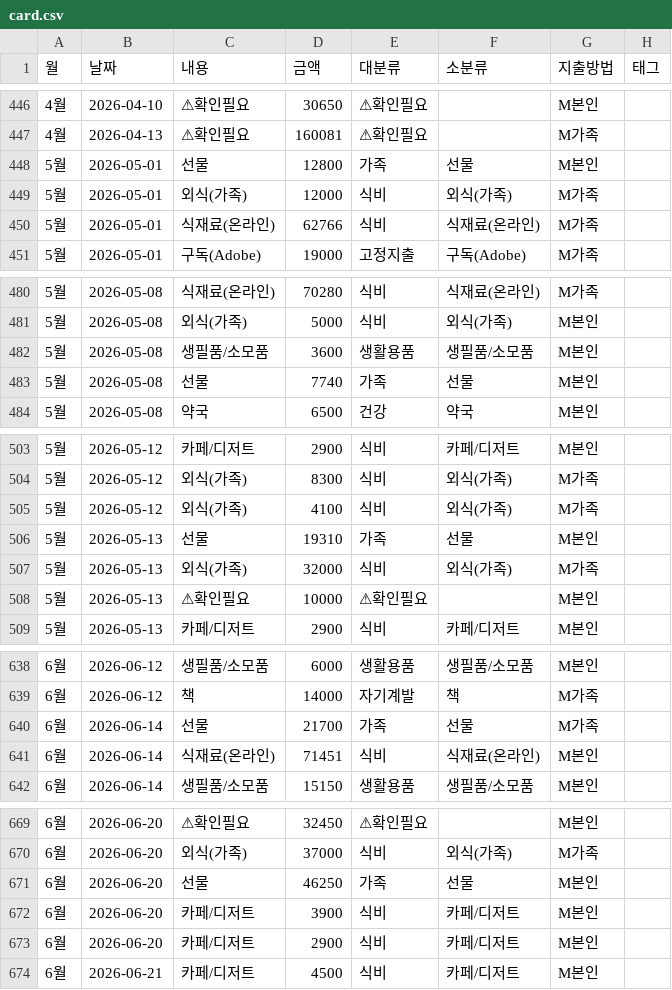
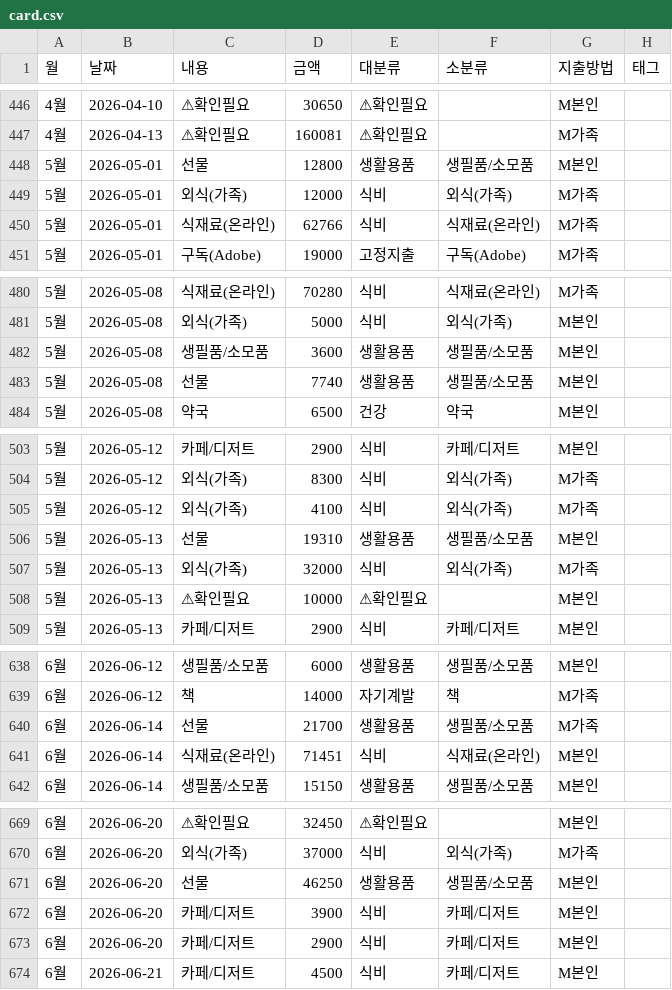
Before and after one commit to vooyard-ship/budget-dashboard, a CSV file: data/card.csv, drawn as a sheet; only a part is shown, gaps mark what is left out; the diff covers the shown part only; the diff names each change by its address in the sheet, - before the commit and + after, or states it on an @@ line.

```diff
--- a/data/card.csv
+++ b/data/card.csv
-E448 (대분류): 가족
+E448 (대분류): 생활용품
-F448 (소분류): 선물
+F448 (소분류): 생필품/소모품
-E483 (대분류): 가족
+E483 (대분류): 생활용품
-F483 (소분류): 선물
+F483 (소분류): 생필품/소모품
-E506 (대분류): 가족
+E506 (대분류): 생활용품
-F506 (소분류): 선물
+F506 (소분류): 생필품/소모품
-E640 (대분류): 가족
+E640 (대분류): 생활용품
-F640 (소분류): 선물
+F640 (소분류): 생필품/소모품
-E671 (대분류): 가족
+E671 (대분류): 생활용품
-F671 (소분류): 선물
+F671 (소분류): 생필품/소모품
```
Also changed, not shown: 34 edited cells elsewhere in this file.
